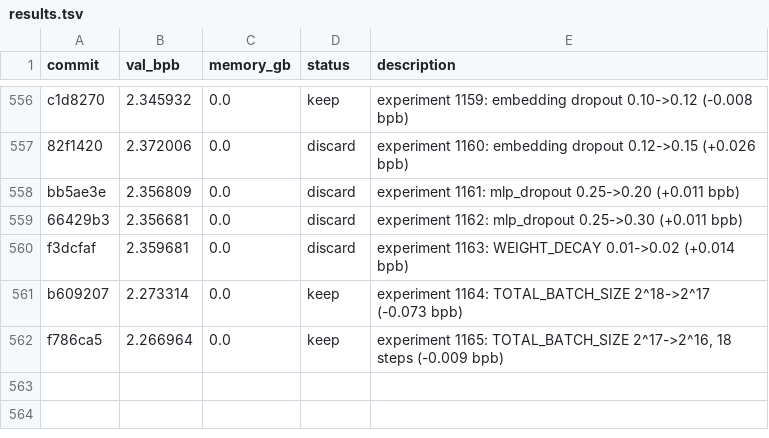
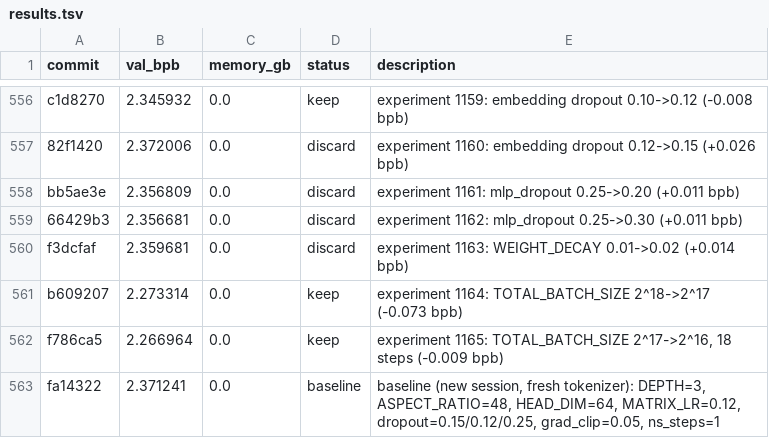
Before and after one commit to MalikJPalamar/autoresearch, a TSV file: results.tsv, drawn as a sheet; only a part is shown, gaps mark what is left out.

```diff
--- a/results.tsv
+++ b/results.tsv
@@ -562 +562,2 @@ b609207	2.273314	0.0	keep	experiment 1164: TOTAL_BATCH_SIZE 2^18->2^17 (-0.073 b
 f786ca5	2.266964	0.0	keep	experiment 1165: TOTAL_BATCH_SIZE 2^17->2^16, 18 steps (-0.009 bpb)
+fa14322	2.371241	0.0	baseline	baseline (new session, fresh tokenizer): DEPTH=3, ASPECT_RATIO=48, HEAD_DIM=64, MATRIX_LR=0.12, dropout=0.15/0.12/0.25, grad_clip=0.05, ns_steps=1
```
